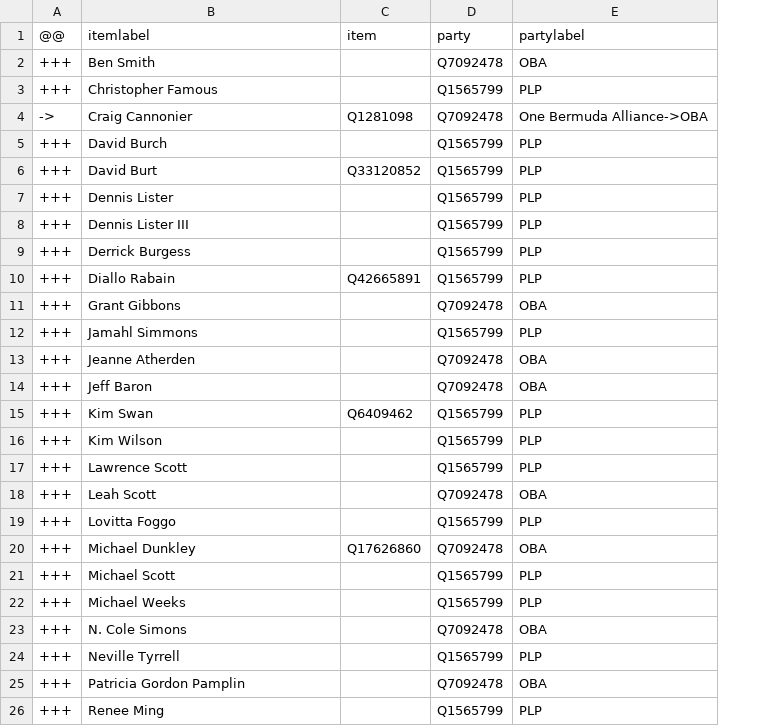
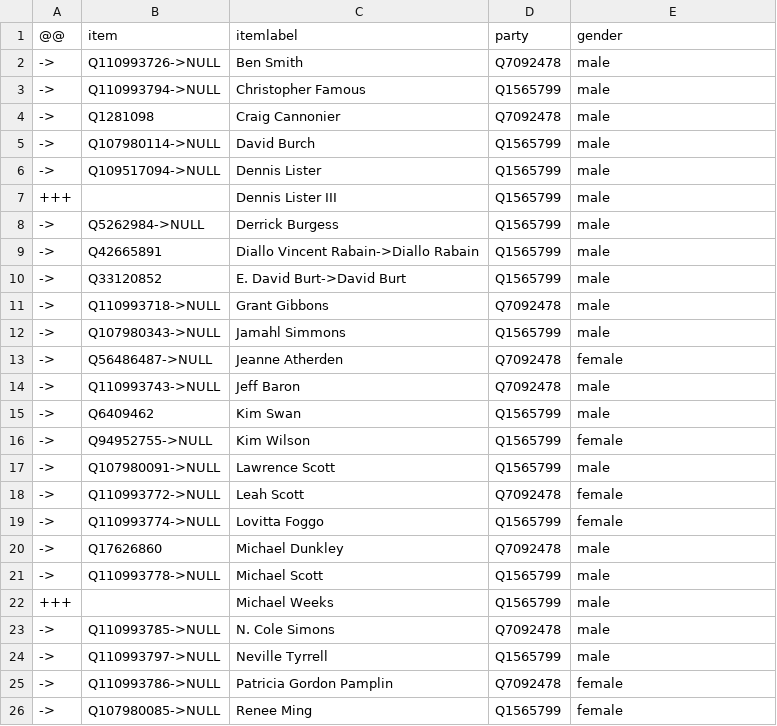
Before and after one commit to every-politician-scrapers/bermuda-cabinet, a CSV file: assembly-2017/diff.csv, drawn as a sheet; only a part is shown; removed rows and columns are numbered as before the commit, all else as after; the diff covers the shown part only; the diff names each change by its address in the sheet, - before the commit and + after, or states it on an @@ line.

Commit message:
include gender

```diff
--- a/assembly-2017/diff.csv
+++ b/assembly-2017/diff.csv
+column B (item), rows 2-8: Q110993726->NULL | Q110993794->NULL | Q1281098 | Q107980114->NULL | Q109517094->NULL |  | Q5262984->NULL; rows 11-26: Q110993718->NULL | Q107980343->NULL | Q56486487->NULL | Q110993743->NULL | Q6409462 | Q94952755->NULL | Q107980091->NULL | Q110993772->NULL | Q110993774->NULL | Q17626860 | Q110993778->NULL |  | Q110993785->NULL | Q110993797->NULL | Q110993786->NULL | Q107980085->NULL
-column C (item), row 4: Q1281098; rows 15-20: Q6409462 |  |  |  |  | Q17626860
-E1: partylabel
+E1: gender
-A2:A3 (@@): +++
+A2:A3 (@@): ->
-E2 (gender): OBA
+E2 (gender): male
-E3 (gender): PLP
+E3 (gender): male
-E4 (gender): One Bermuda Alliance->OBA
+E4 (gender): male
-A5 (@@): +++
+A5 (@@): ->
-E5 (gender): PLP
+E5 (gender): male
-row 6: +++ | David Burt | Q33120852 | Q1565799 | PLP
-A6 (@@): +++
+A6 (@@): ->
-E6:E8 (gender): PLP
+E6:E8 (gender): male
-A8 (@@): +++
+A8 (@@): ->
-row 10: +++ | Diallo Rabain | Q42665891 | Q1565799 | PLP
+row 9: -> | Q42665891 | Diallo Vincent Rabain->Diallo Rabain | Q1565799 | male
+row 10: -> | Q33120852 | E. David Burt->David Burt | Q1565799 | male
-A11:A21 (@@): +++
+A11:A21 (@@): ->
-E11 (gender): OBA
+E11 (gender): male
-E12 (gender): PLP
+E12 (gender): male
-E13 (gender): OBA
+E13 (gender): female
-E14 (gender): OBA
+E14 (gender): male
-E15 (gender): PLP
+E15 (gender): male
-E16 (gender): PLP
+E16 (gender): female
-E17 (gender): PLP
+E17 (gender): male
-E18 (gender): OBA
+E18 (gender): female
-E19 (gender): PLP
+E19 (gender): female
-E20 (gender): OBA
+E20 (gender): male
-E21:E22 (gender): PLP
+E21:E22 (gender): male
-A23:A26 (@@): +++
+A23:A26 (@@): ->
-E23 (gender): OBA
+E23 (gender): male
-E24 (gender): PLP
+E24 (gender): male
-E25 (gender): OBA
+E25 (gender): female
-E26 (gender): PLP
+E26 (gender): female
```
Also changed, not shown: 22 edited cells elsewhere in this file, assembly-2017/scraped.csv, 3 other files.
